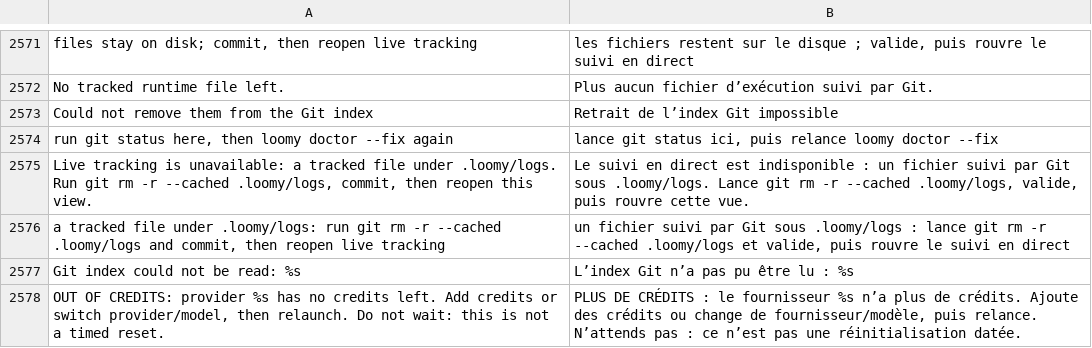
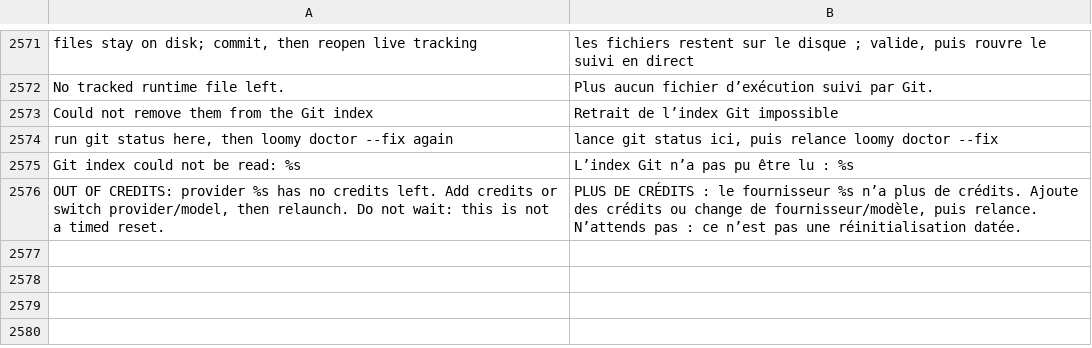
Before and after one commit to Eydenn/loomy, a TSV file: scripts/lib/i18n/fr.tsv, drawn as a sheet; only a part is shown, gaps mark what is left out.

Commit message:
LR7-A: journal barrier stores only ok verdicts (hashed key, refusal marker outside the project), covers collectors at each poll, direct adapter entries and the label store; stale fr keys removed

```diff
--- a/scripts/lib/i18n/fr.tsv
+++ b/scripts/lib/i18n/fr.tsv
@@ -2574,4 +2574,2 @@ Could not remove them from the Git index	Retrait de l’index Git impossible
 run git status here, then loomy doctor --fix again	lance git status ici, puis relance loomy doctor --fix
-Live tracking is unavailable: a tracked file under .loomy/logs. Run git rm -r --cached .loomy/logs, commit, then reopen this view.	Le suivi en direct est indisponible : un fichier suivi par Git sous .loomy/logs. Lance git rm -r --cached .loomy/logs, valide, puis rouvre cette vue.
-a tracked file under .loomy/logs: run git rm -r --cached .loomy/logs and commit, then reopen live tracking	un fichier suivi par Git sous .loomy/logs : lance git rm -r --cached .loomy/logs et valide, puis rouvre le suivi en direct
 Git index could not be read: %s	L’index Git n’a pas pu être lu : %s
```
Also changed, not shown: 10 other files.
